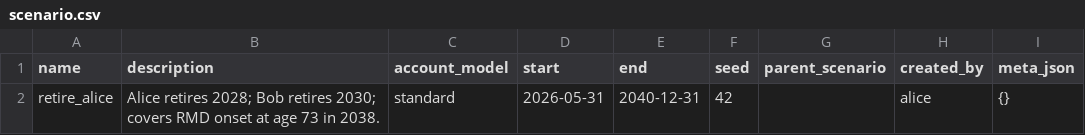
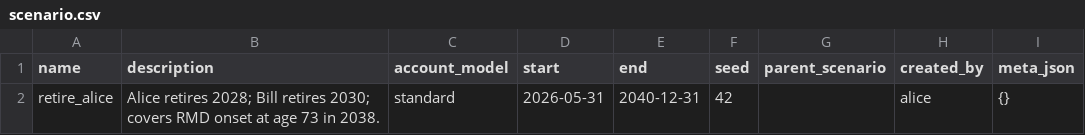
Before and after one commit to BobKerns/analysis, a CSV file: prototype_data/scenarios/retire_alice/scenario.csv, drawn as a sheet.

```diff
--- a/prototype_data/scenarios/retire_alice/scenario.csv
+++ b/prototype_data/scenarios/retire_alice/scenario.csv
@@ -1,2 +1,2 @@
 name,description,account_model,start,end,seed,parent_scenario,created_by,meta_json
-retire_alice,Alice retires 2028; Bob retires 2030; covers RMD onset at age 73 in 2038.,standard,2026-05-31,2040-12-31,42,,alice,{}
+retire_alice,Alice retires 2028; Bill retires 2030; covers RMD onset at age 73 in 2038.,standard,2026-05-31,2040-12-31,42,,alice,{}
```
Also changed, not shown: prototype_data/scenarios/retire_alice/account_values.csv, prototype_data/scenarios/retire_alice/accounts.csv, 23 other files.
